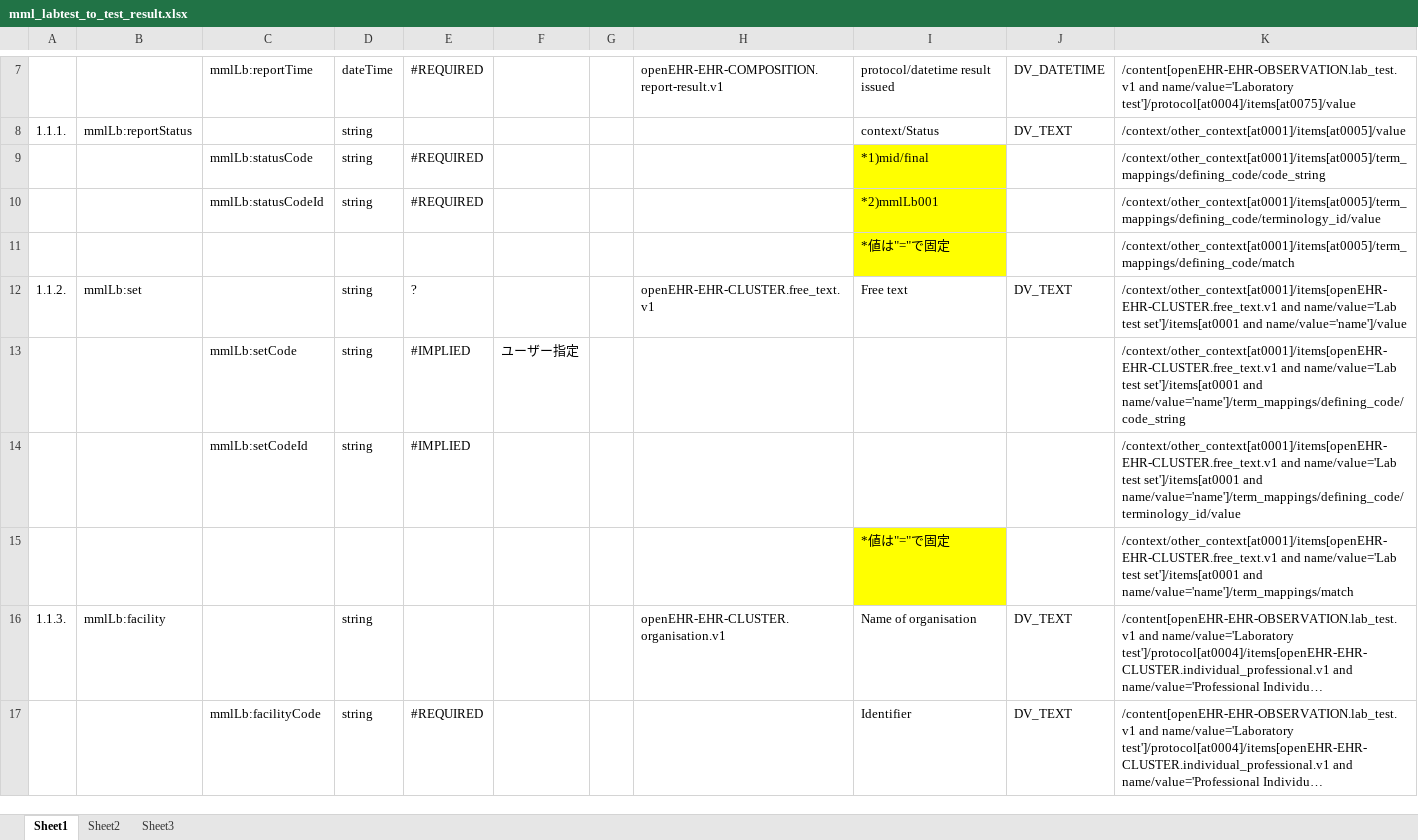
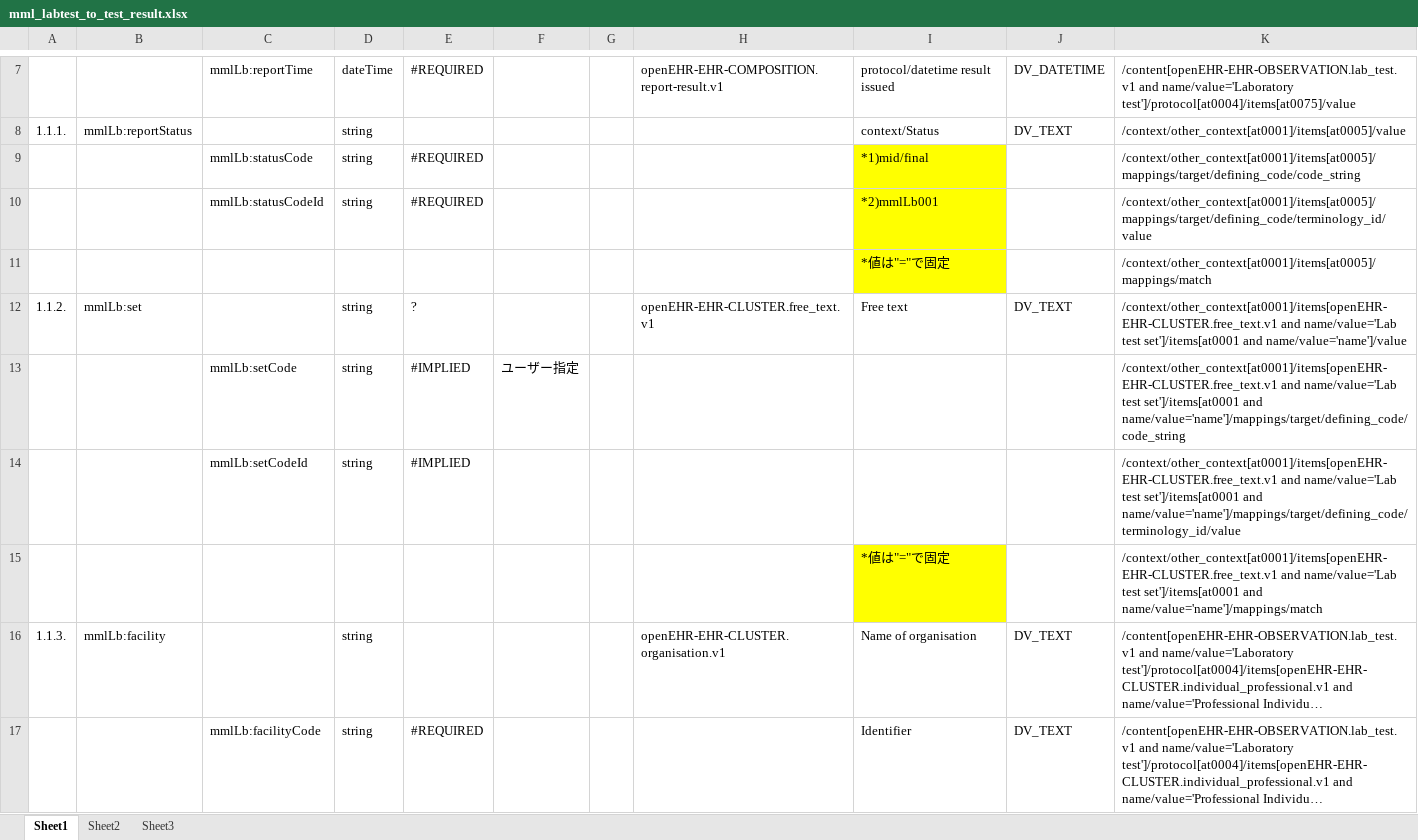
Before and after one commit to skoba/mml, an Excel workbook: mapping/mml_labtest_to_test_result.xlsx, sheet Sheet1, drawn as a sheet; only a part is shown, gaps mark what is left out; long unchanged cells end in …; values as stored, in another font and other column widths than the file's, no borders; the diff covers the shown part only; the diff names each change by its address in the sheet, - before the commit and + after, or states it on an @@ line.

```diff
--- a/mapping/mml_labtest_to_test_result.xlsx (sheet Sheet1)
+++ b/mapping/mml_labtest_to_test_result.xlsx (sheet Sheet1)
-K9: /context/other_context[at0001]/items[at0005]/term_mappings/defining_code/code_string
+K9: /context/other_context[at0001]/items[at0005]/mappings/target/defining_code/code_string
-K10: /context/other_context[at0001]/items[at0005]/term_mappings/defining_code/terminology_id/value
+K10: /context/other_context[at0001]/items[at0005]/mappings/target/defining_code/terminology_id/value
-K11: /context/other_context[at0001]/items[at0005]/term_mappings/defining_code/match
+K11: /context/other_context[at0001]/items[at0005]/mappings/match
-K13: …set']/items[at0001 and name/value='name']/term_mappings/defining_code/code_string
+K13: …set']/items[at0001 and name/value='name']/mappings/target/defining_code/code_string
-K14: …set']/items[at0001 and name/value='name']/term_mappings/defining_code/terminology_id/value
+K14: …set']/items[at0001 and name/value='name']/mappings/target/defining_code/terminology_id/value
-K15: …set']/items[at0001 and name/value='name']/term_mappings/match
+K15: …set']/items[at0001 and name/value='name']/mappings/match
```
Also changed, not shown: 34 edited cells elsewhere in this sheet, 2 other files.
